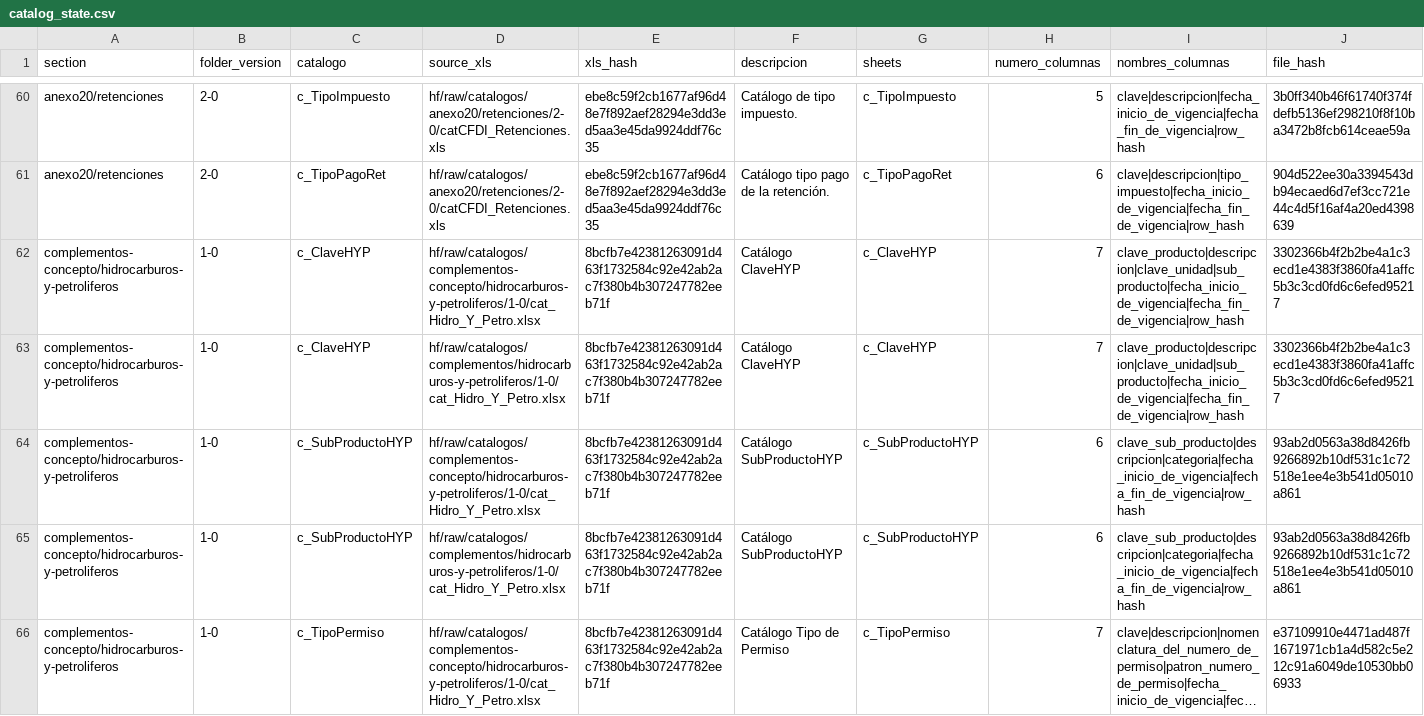
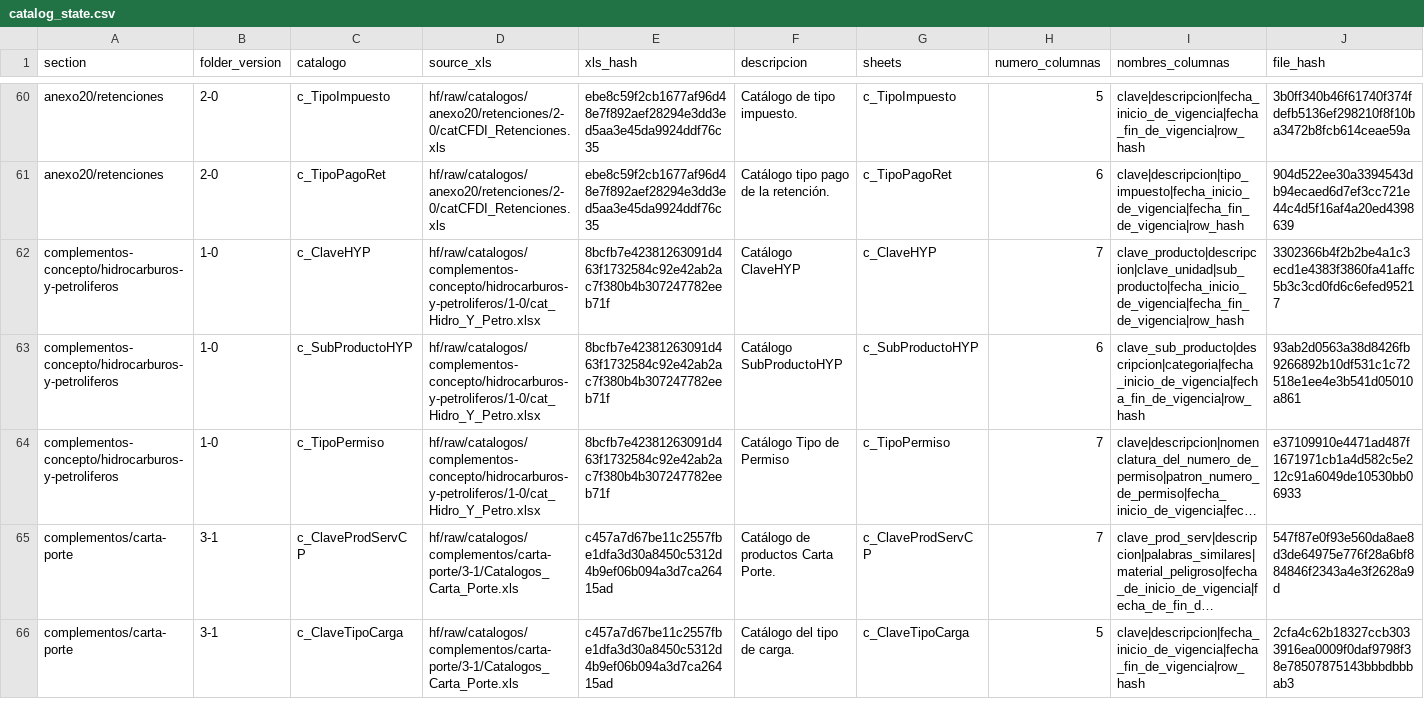
Before and after one commit to mayrop/sat-metadata-scraper, a CSV file: catalog_state.csv, drawn as a sheet; only a part is shown, gaps mark what is left out; the shorter side is filled out with more unchanged rows; long unchanged cells end in …; removed rows and columns are numbered as before the commit, all else as after; rows hold the shown columns only; the diff covers the shown part only; the diff names each change by its address in the sheet, - before the commit and + after, or states it on an @@ line.

Commit message:
fix: catalogos index

```diff
--- a/catalog_state.csv
+++ b/catalog_state.csv
-row 63: complementos-concepto/hidrocarburos-y-petroliferos | 1-0 | c_ClaveHYP | hf/raw/catalogos/complementos/hidrocarburos-y-petroliferos/1-0/cat_Hidro_Y_Petro.xlsx | 8bcfb7e42381263091d463f1732584c92e42ab2ac7f380b4b307247782eeb71f | Catálogo ClaveHYP | c_ClaveHYP | 7 | clave_producto|descripcion|clave_unidad|sub_producto|fecha_inicio_de_vigencia|fecha_fin_de_vigencia|row_hash | 3302366b4f2b2be4a1c3ecd1e4383f3860fa41affc5b3c3cd0fd6c6efed95217
-row 65: complementos-concepto/hidrocarburos-y-petroliferos | 1-0 | c_SubProductoHYP | hf/raw/catalogos/complementos/hidrocarburos-y-petroliferos/1-0/cat_Hidro_Y_Petro.xlsx | 8bcfb7e42381263091d463f1732584c92e42ab2ac7f380b4b307247782eeb71f | Catálogo SubProductoHYP | c_SubProductoHYP | 6 | clave_sub_producto|descripcion|categoria|fecha_inicio_de_vigencia|fecha_fin_de_vigencia|row_hash | 93ab2d0563a38d8426fb9266892b10df531c1c72518e1ee4e3b541d05010a861
```
Also changed, not shown: 1 removed row, 1 moved row and 1 edited cell elsewhere in this file, output/catalog.csv, 5 other files.
